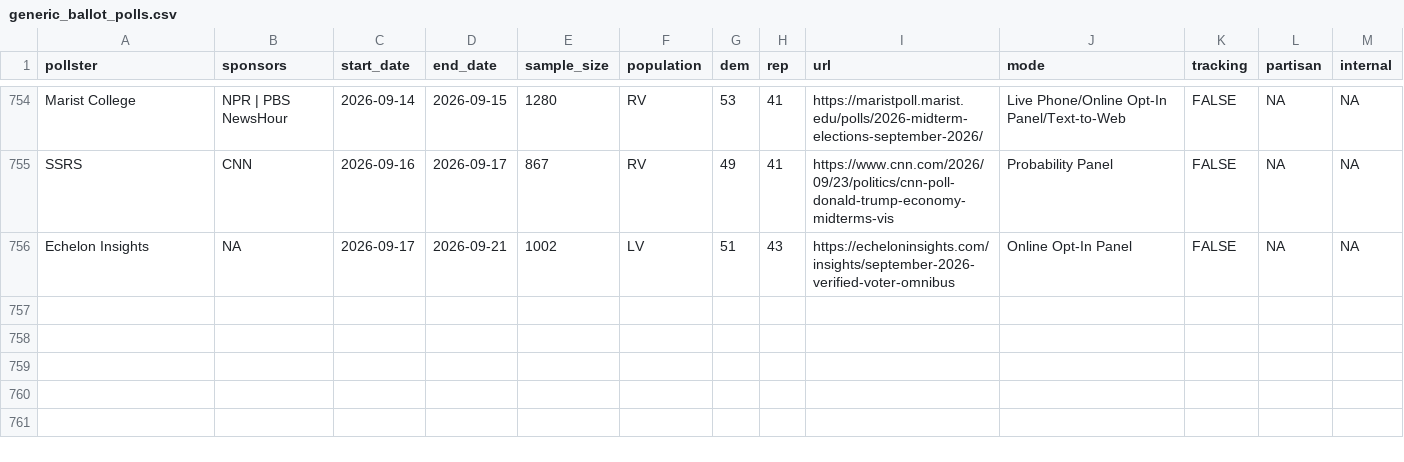
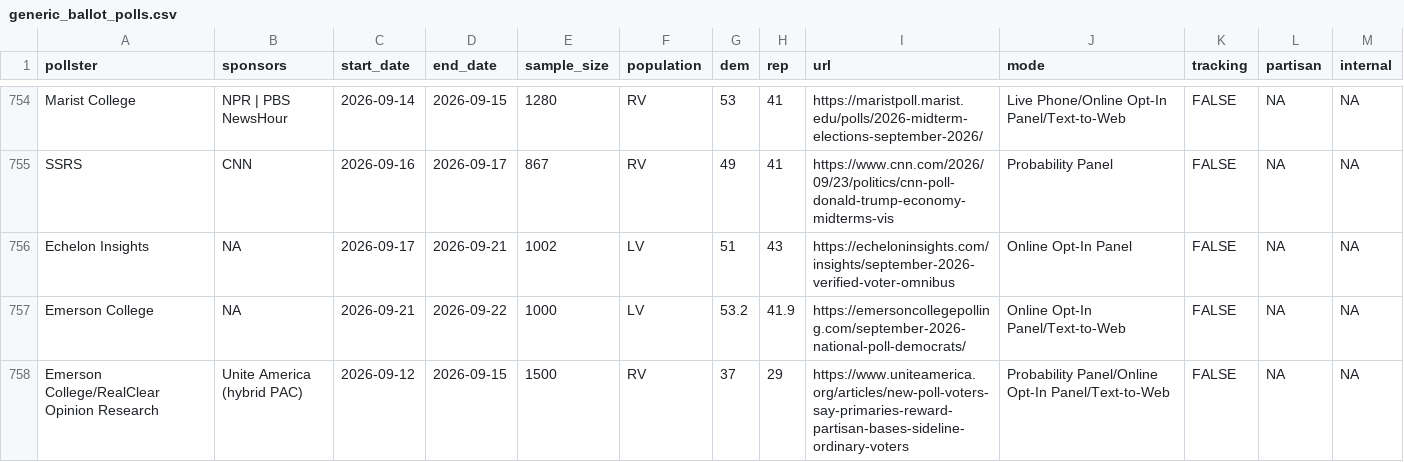
Before and after one commit to Hackquantumcpp/snoutcounter-backend, a CSV file: data/generic_ballot_polls.csv, drawn as a sheet; only a part is shown, gaps mark what is left out.

```diff
--- a/data/generic_ballot_polls.csv
+++ b/data/generic_ballot_polls.csv
@@ -756 +756,3 @@ SSRS,CNN,2026-09-16,2026-09-17,867,RV,49,41,https://www.cnn.com/2026/09/23/polit
 Echelon Insights,NA,2026-09-17,2026-09-21,1002,LV,51,43,https://echeloninsights.com/insights/september-2026-verified-voter-omnibus,Online Opt-In Panel,FALSE,NA,NA
+Emerson College,NA,2026-09-21,2026-09-22,1000,LV,53.2,41.9,https://emersoncollegepolling.com/september-2026-national-poll-democrats/,Online Opt-In Panel/Text-to-Web,FALSE,NA,NA
+Emerson College/RealClear Opinion Research,Unite America (hybrid PAC),2026-09-12,2026-09-15,1500,RV,37,29,https://www.uniteamerica.org/articles/new-poll-voters-say-primaries-reward-partisan-bases-sideline-ordinary-voters,Probability Panel/Online Opt-In Panel/Text-to-Web,FALSE,NA,NA
```
Also changed, not shown: averages/presidential_issue_approvals.csv, data/president_approval_polls.csv, 8 other files.
